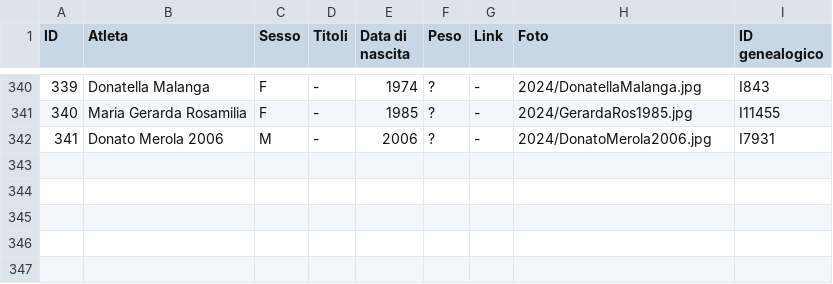
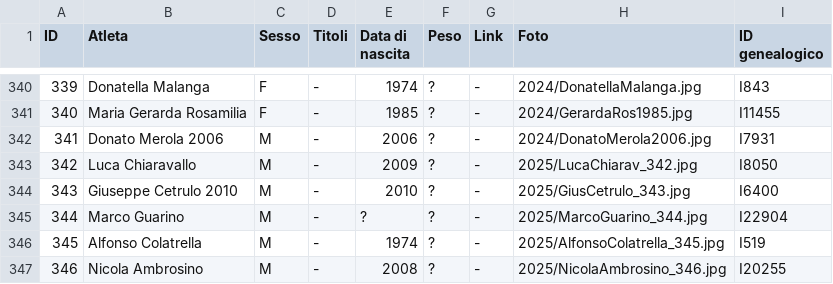
Before and after one commit to pceres/stralaceno, a CSV file: custom/dati/atleti_laceno.csv, drawn as a sheet; only a part is shown, gaps mark what is left out; the diff names each change by its address in the sheet, - before the commit and + after, or states it on an @@ line.

Commit message:
stralaceno: add data for XXXVII edition
nuovo file:             ../custom/album/2025/*.jpg
nuovo file:             ../custom/album/custom/*.jpg
modificato:             ../custom/config/albums.txt
modificato:             ../custom/dati/atleti_laceno.csv
modificato:             ../custom/dati/atleti_laceno.xls
modificato:             ../custom/dati/organizzatori_laceno.csv
modificato:             ../custom/dati/organizzatori_laceno.xls
modificato:             ../custom/dati/tempi_laceno.csv
modificato:             ../custom/dati/tempi_laceno.xls

```diff
--- a/custom/dati/atleti_laceno.csv
+++ b/custom/dati/atleti_laceno.csv
+row 343: 342 | Luca Chiaravallo | M | - | 2009 | ? | - | 2025/LucaChiarav_342.jpg | I8050
+row 344: 343 | Giuseppe Cetrulo 2010 | M | - | 2010 | ? | - | 2025/GiusCetrulo_343.jpg | I6400
+row 345: 344 | Marco Guarino | M | - | ? | ? | - | 2025/MarcoGuarino_344.jpg | I22904
+row 346: 345 | Alfonso Colatrella | M | - | 1974 | ? | - | 2025/AlfonsoColatrella_345.jpg | I519
+row 347: 346 | Nicola Ambrosino | M | - | 2008 | ? | - | 2025/NicolaAmbrosino_346.jpg | I20255
```
Also changed, not shown: custom/dati/organizzatori_laceno.csv, custom/dati/tempi_laceno.csv, 23 other files.
